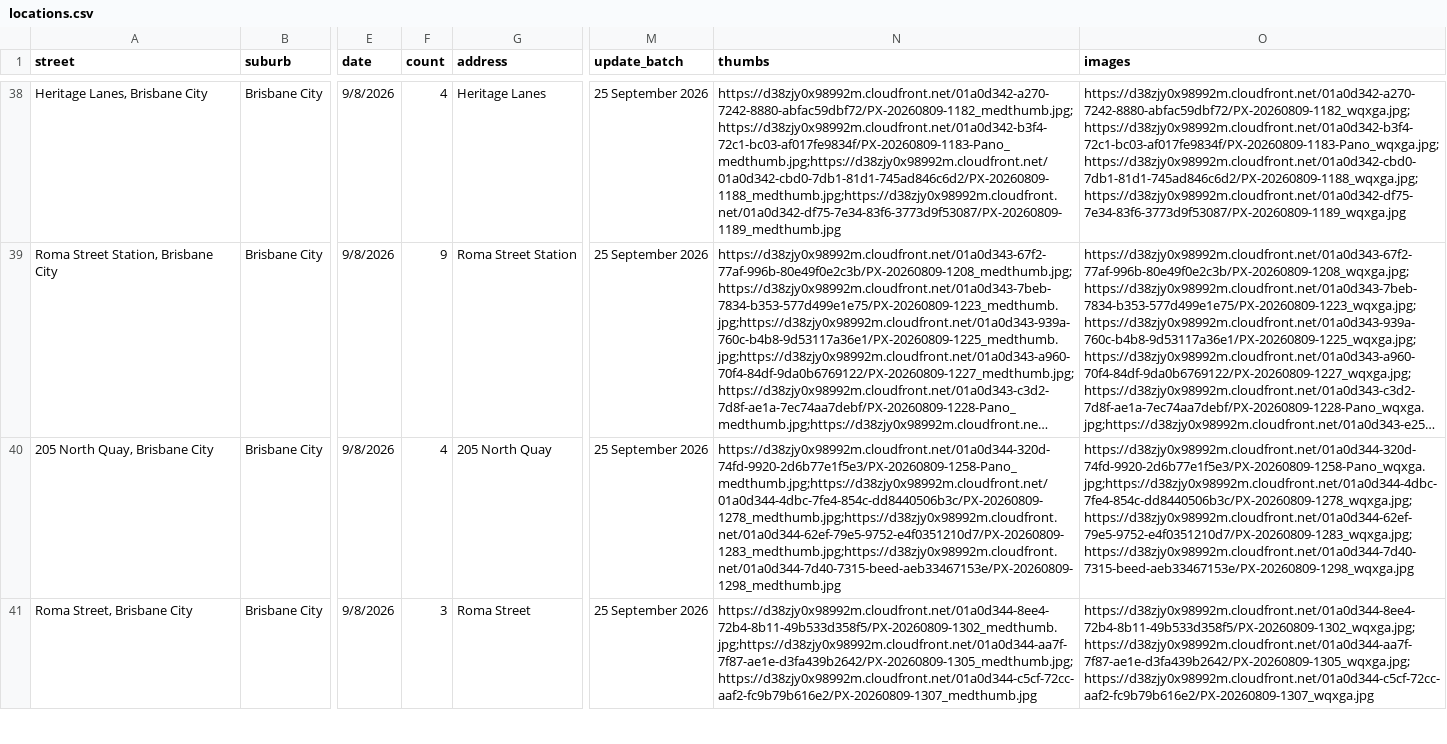
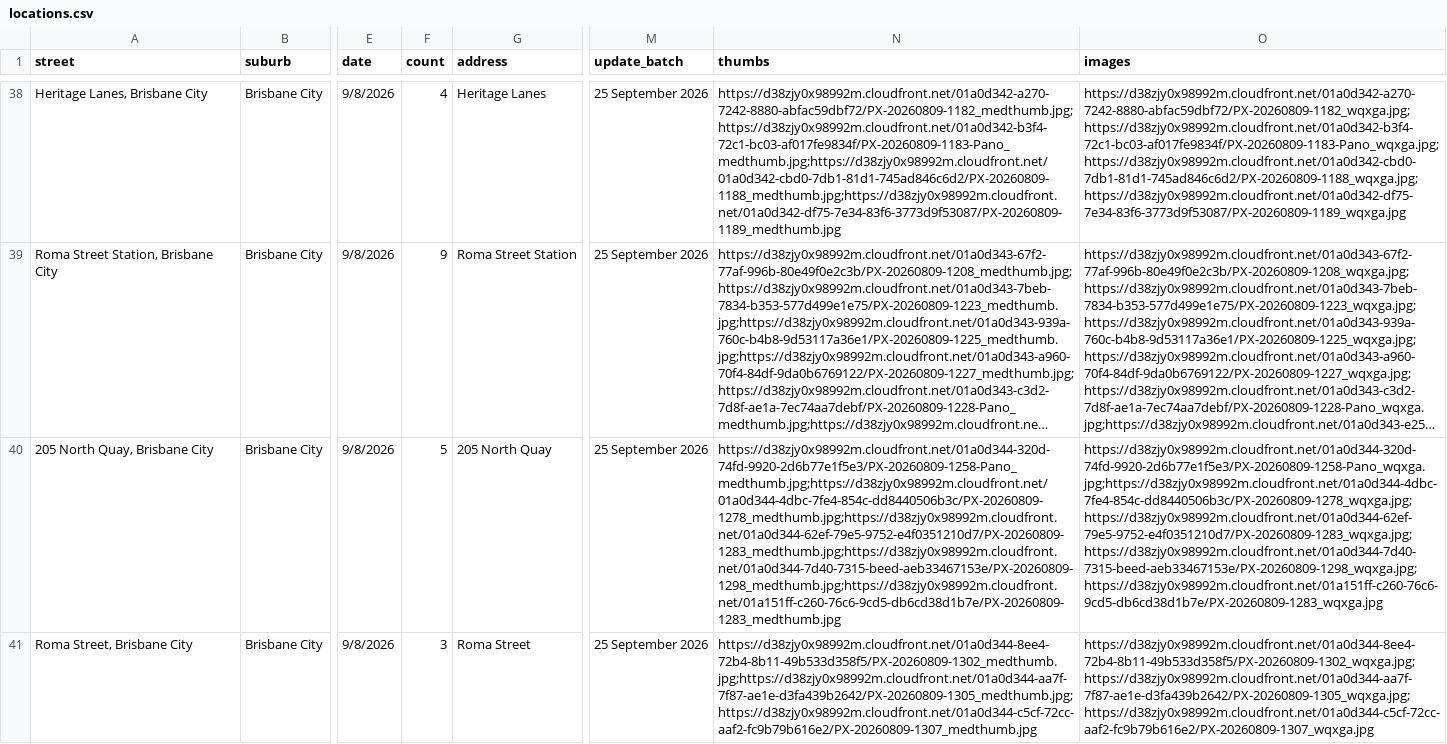
Before and after one commit to sproutssorbets/bne-urban, a CSV file: locations.csv, drawn as a sheet; only a part is shown, gaps mark what is left out; long unchanged cells end in …; the diff covers the shown part only; the diff names each change by its address in the sheet, - before the commit and + after, or states it on an @@ line.

```diff
--- a/locations.csv
+++ b/locations.csv
-F40 (count): 4
+F40 (count): 5
-N40 (thumbs): https://d38zjy0x98992m.cloudfront.net/01a0d344-320d-74fd-9920-2d6b77e1f5e3/PX-20260809-1258-Pano_medthumb.jpg;https://d38zjy0x98992m.cloudfront.net/01a0d344-4dbc-7fe4-854c-dd8440506b3c/PX-20260809-1278_medthumb.jpg;https://d38zjy0x98992m.cloudfront.net/01a0d344-62ef-79e5-9752-e4f0351210d7/PX-20260809-1283_medthumb.jpg;https://d38zjy0x98992m.cloudfront.net/01a0d344-7d40-7315-beed-aeb33467153e/PX-20260809-1298_medthumb.jpg
+N40 (thumbs): https://d38zjy0x98992m.cloudfront.net/01a0d344-320d-74fd-9920-2d6b77e1f5e3/PX-20260809-1258-Pano_medthumb.jpg;https://d38zjy0x98992m.cloudfront.net/01a0d344-4dbc-7fe4-854c-dd8440506b3c/PX-20260809-1278_medthumb.jpg;https://d38zjy0x98992m.cloudfront.net/01a0d344-62ef-79e5-9752-e4f0351210d7/PX-20260809-1283_medthumb.jpg;https://d38zjy0x98992m.cloudfront.net/01a0d344-7d40-7315-beed-aeb33467153e/PX-20260809-1298_medthumb.jpg;https://d38zjy0x98992m.cloudfront.net/01a151ff-c260-76c6-9cd5-db6cd38d1b7e/PX-20260809-1283_medthumb.jpg
-O40 (images): https://d38zjy0x98992m.cloudfront.net/01a0d344-320d-74fd-9920-2d6b77e1f5e3/PX-20260809-1258-Pano_wqxga.jpg;https://d38zjy0x98992m.cloudfront.net/01a0d344-4dbc-7fe4-854c-dd8440506b3c/PX-20260809-1278_wqxga.jpg;https://d38zjy0x98992m.cloudfront.net/01a0d344-62ef-79e5-9752-e4f0351210d7/PX-20260809-1283_wqxga.jpg;https://d38zjy0x98992m.cloudfront.net/01a0d344-7d40-7315-beed-aeb33467153e/PX-20260809-1298_wqxga.jpg
+O40 (images): https://d38zjy0x98992m.cloudfront.net/01a0d344-320d-74fd-9920-2d6b77e1f5e3/PX-20260809-1258-Pano_wqxga.jpg;https://d38zjy0x98992m.cloudfront.net/01a0d344-4dbc-7fe4-854c-dd8440506b3c/PX-20260809-1278_wqxga.jpg;https://d38zjy0x98992m.cloudfront.net/01a0d344-62ef-79e5-9752-e4f0351210d7/PX-20260809-1283_wqxga.jpg;https://d38zjy0x98992m.cloudfront.net/01a0d344-7d40-7315-beed-aeb33467153e/PX-20260809-1298_wqxga.jpg;https://d38zjy0x98992m.cloudfront.net/01a151ff-c260-76c6-9cd5-db6cd38d1b7e/PX-20260809-1283_wqxga.jpg
```
Also changed, not shown: 6 edited cells elsewhere in this file.
